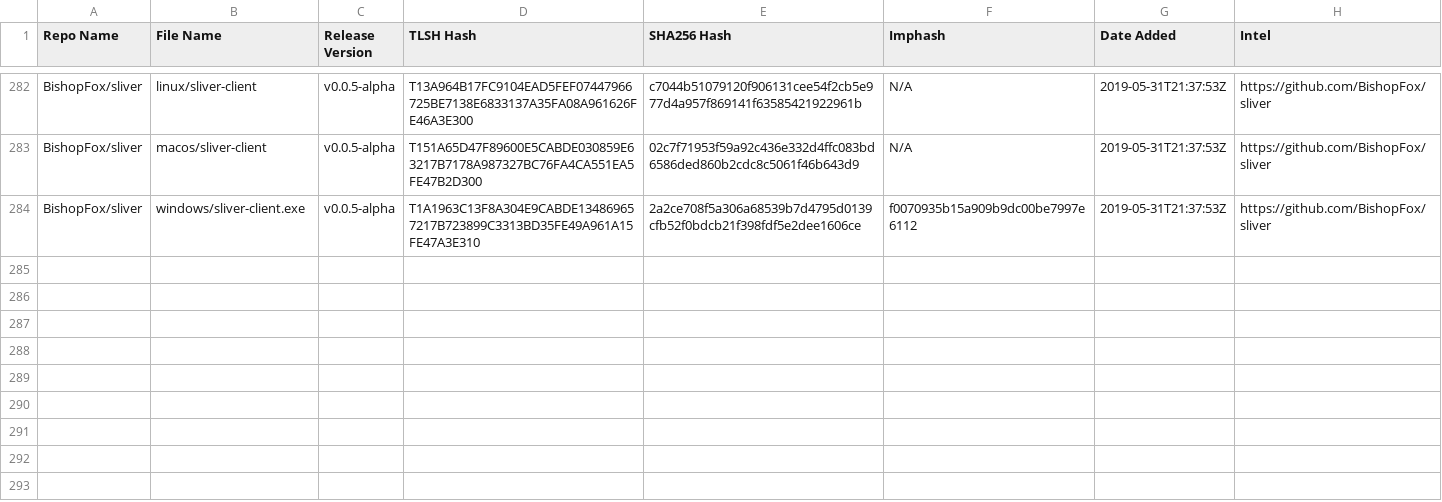
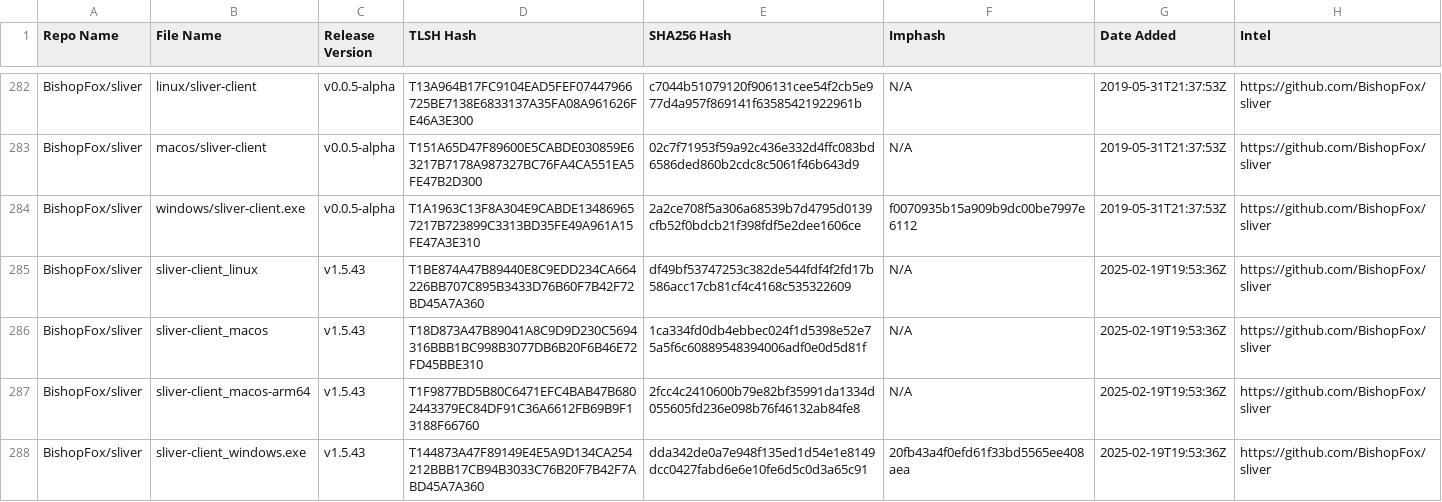
Before and after one commit to Magonia-Research/detection-content, a CSV file: iocs/tlsh/sliver/sliver_tlsh_hashes.csv, drawn as a sheet; only a part is shown, gaps mark what is left out; the diff names each change by its address in the sheet, - before the commit and + after, or states it on an @@ line.

Commit message:
Updated TLSH hash CSV file

```diff
--- a/iocs/tlsh/sliver/sliver_tlsh_hashes.csv
+++ b/iocs/tlsh/sliver/sliver_tlsh_hashes.csv
+row 285: BishopFox/sliver | sliver-client_linux | v1.5.43 | T1BE874A47B89440E8C9EDD234CA664226BB707C895B3433D76B60F7B42F72BD45A7A360 | df49bf53747253c382de544fdf4f2fd17b586acc17cb81cf4c4168c535322609 | N/A | 2025-02-19T19:53:36Z | https://github.com/BishopFox/sliver
+row 286: BishopFox/sliver | sliver-client_macos | v1.5.43 | T18D873A47B89041A8C9D9D230C5694316BBB1BC998B3077DB6B20F6B46E72FD45BBE310 | 1ca334fd0db4ebbec024f1d5398e52e75a5f6c60889548394006adf0e0d5d81f | N/A | 2025-02-19T19:53:36Z | https://github.com/BishopFox/sliver
+row 287: BishopFox/sliver | sliver-client_macos-arm64 | v1.5.43 | T1F9877BD5B80C6471EFC4BAB47B6802443379EC84DF91C36A6612FB69B9F13188F66760 | 2fcc4c2410600b79e82bf35991da1334d055605fd236e098b76f46132ab84fe8 | N/A | 2025-02-19T19:53:36Z | https://github.com/BishopFox/sliver
+row 288: BishopFox/sliver | sliver-client_windows.exe | v1.5.43 | T144873A47F89149E4E5A9D134CA254212BBB17CB94B3033C76B20F7B42F7ABD45A7A360 | dda342de0a7e948f135ed1d54e1e8149dcc0427fabd6e6e10fe6d5c0d3a65c91 | 20fb43a4f0efd61f33bd5565ee408aea | 2025-02-19T19:53:36Z | https://github.com/BishopFox/sliver
```
